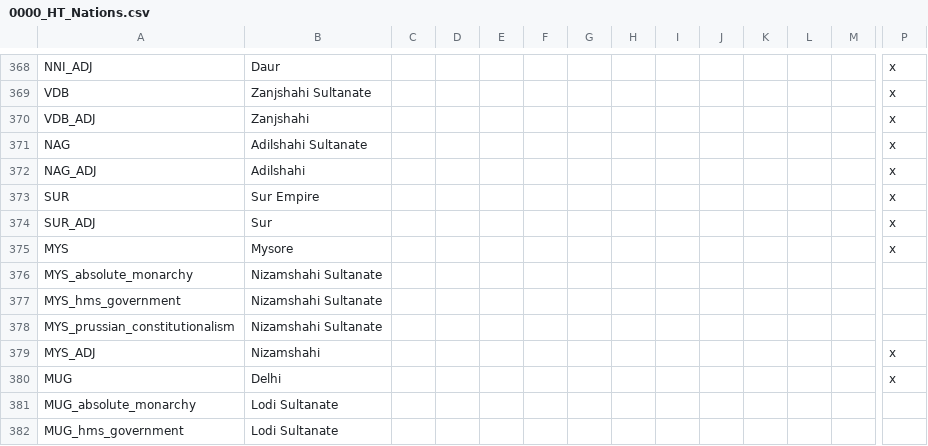
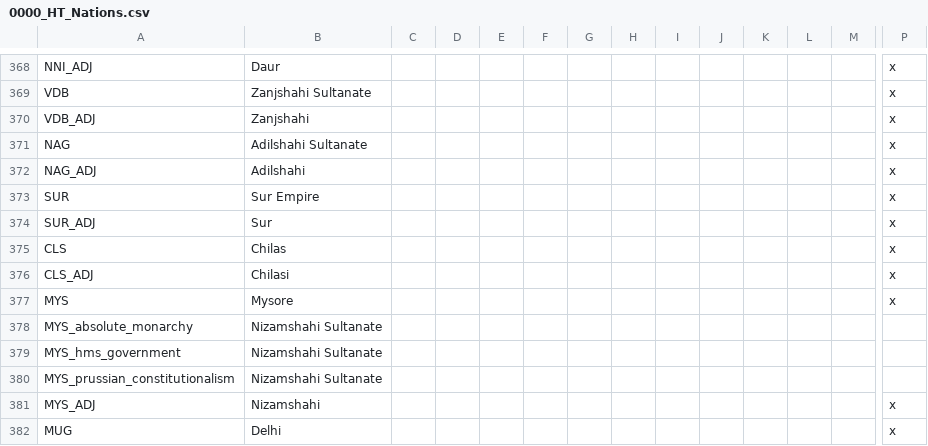
Before and after one commit to FeelsAtlasMan/Harald-s-Triumph, a CSV file: [WIP]/localisation/0000_HT_Nations.csv, drawn as a sheet; only a part is shown, gaps mark what is left out; the shorter side is filled out with more unchanged rows; rows hold the shown columns only; the diff names each change by its address in the sheet, - before the commit and + after, or states it on an @@ line.

```diff
--- a/[WIP]/localisation/0000_HT_Nations.csv
+++ b/[WIP]/localisation/0000_HT_Nations.csv
+row 375: CLS | Chilas |  |  |  |  |  |  |  |  |  |  |  | x
+row 376: CLS_ADJ | Chilasi |  |  |  |  |  |  |  |  |  |  |  | x
```
Also changed, not shown: [WIP]/map/adjacencies.csv, 50 other files.
